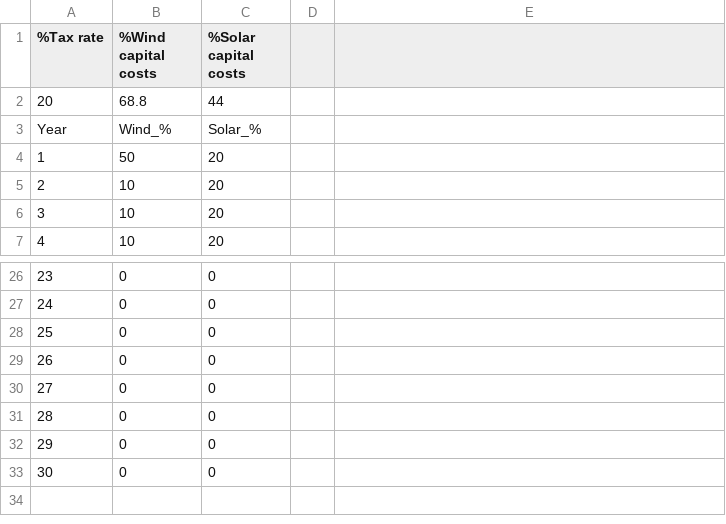
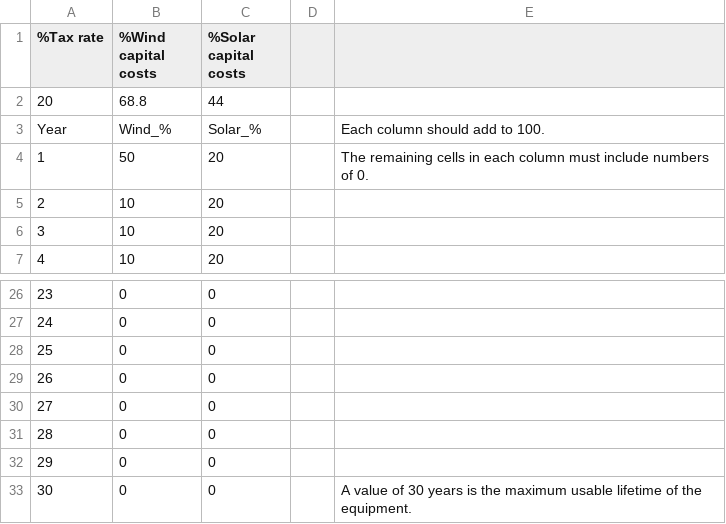
Before and after one commit to JPhetheet/FEWCalc, a CSV file: 10a_Capital_depreciation.csv, drawn as a sheet; only a part is shown, gaps mark what is left out; the diff names each change by its address in the sheet, - before the commit and + after, or states it on an @@ line.

```diff
--- a/10a_Capital_depreciation.csv
+++ b/10a_Capital_depreciation.csv
-E3: (empty)
+E3: Each column should add to 100.
-E4: (empty)
+E4: The remaining cells in each column must include numbers of 0.
-E33: (empty)
+E33: A value of 30 years is the maximum usable lifetime of the equipment.
```
Also changed, not shown: 2 other files.
